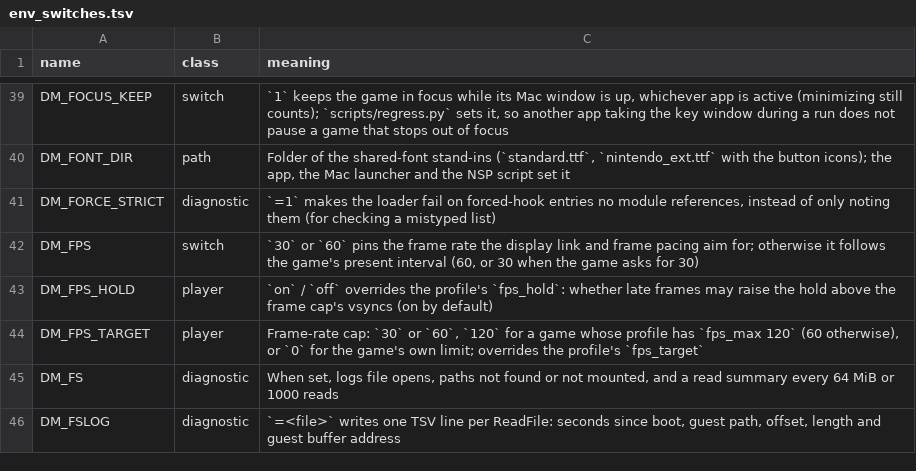
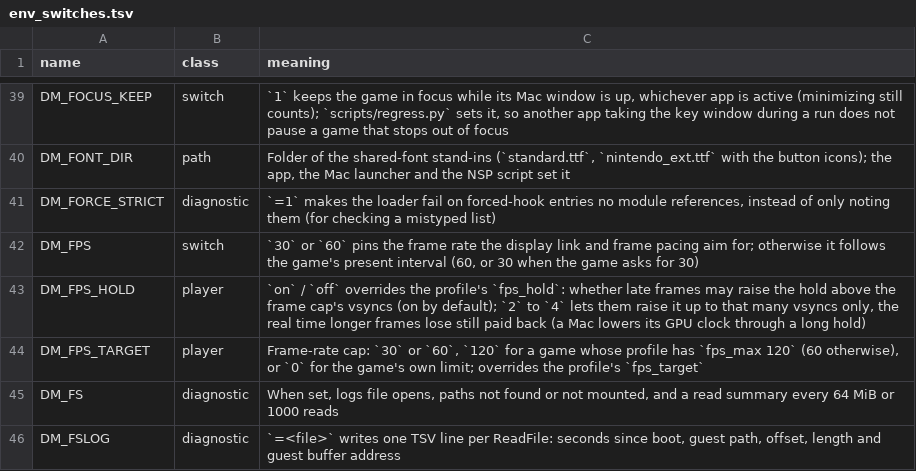
Before and after one commit to javierdv7/nxnative, a TSV file: docs/env_switches.tsv, drawn as a sheet; only a part is shown, gaps mark what is left out.

Commit message:
DM_FPS_HOLD=<n> lets late frames raise the hold up to n vsyncs only, the time longer frames lose still paid back: on a Mac a hold of 3 or 4 idles the GPU, macOS lowers its clock and the frames it waits for get slower (Ocarina of Time on an M4 settled near 20 fps)

```diff
--- a/docs/env_switches.tsv
+++ b/docs/env_switches.tsv
@@ -42,3 +42,3 @@ DM_FORCE_STRICT	diagnostic	`=1` makes the loader fail on forced-hook entries no
 DM_FPS	switch	`30` or `60` pins the frame rate the display link and frame pacing aim for; otherwise it follows the game's present interval (60, or 30 when the game asks for 30)
-DM_FPS_HOLD	player	`on` / `off` overrides the profile's `fps_hold`: whether late frames may raise the hold above the frame cap's vsyncs (on by default)
+DM_FPS_HOLD	player	`on` / `off` overrides the profile's `fps_hold`: whether late frames may raise the hold above the frame cap's vsyncs (on by default); `2` to `4` lets them raise it up to that many vsyncs only, the real time longer frames lose still paid back (a Mac lowers its GPU clock through a long hold)
 DM_FPS_TARGET	player	Frame-rate cap: `30` or `60`, `120` for a game whose profile has `fps_max 120` (60 otherwise), or `0` for the game's own limit; overrides the profile's `fps_target`
```
Also changed, not shown: 1 other file.
